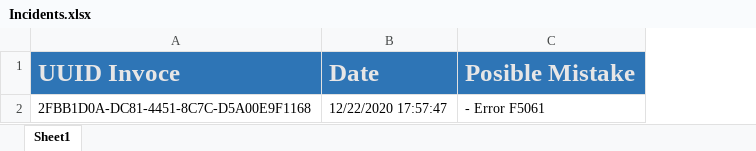
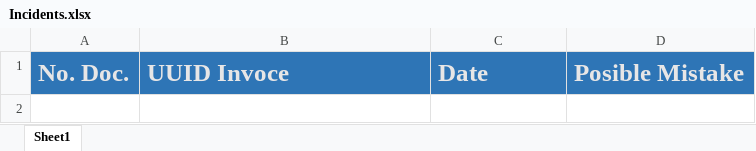
Before and after one commit to LeonardoCR-Dev/Proceso1_Lala, an Excel workbook: Proceso1_Lala/Data/Output/Incidents.xlsx, sheet Sheet1, drawn as a sheet; values as stored, in another font and other column widths than the file's, no borders; removed rows and columns are numbered as before the commit, all else as after; the diff names each change by its address in the sheet, - before the commit and + after, or states it on an @@ line.

Commit message:
Errores de facturas

```diff
--- a/Proceso1_Lala/Data/Output/Incidents.xlsx (sheet Sheet1)
+++ b/Proceso1_Lala/Data/Output/Incidents.xlsx (sheet Sheet1)
+column A, row 1: No. Doc.
-row 2: 2FBB1D0A-DC81-4451-8C7C-D5A00E9F1168 | 12/22/2020 17:57:47 | - Error F5061
```
Also changed, not shown: 24 other files.
